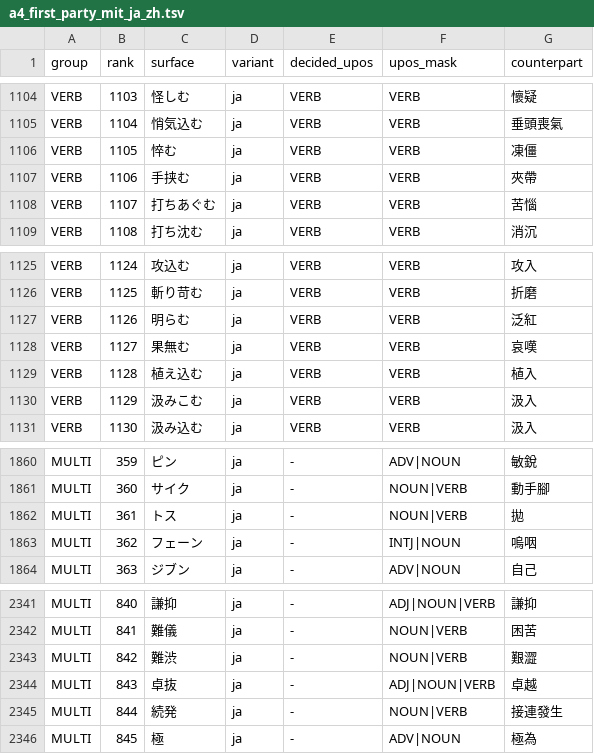
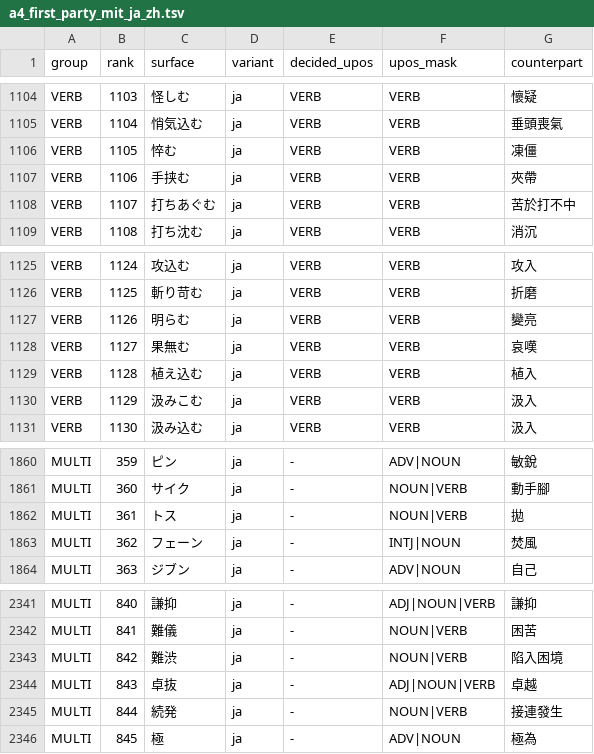
Before and after one commit to faberline/nlp, a TSV file: tools/lexicon_build/data/a4_first_party_mit_ja_zh.tsv, drawn as a sheet; only a part is shown, gaps mark what is left out; the diff covers the shown part only.

Commit message:
fix(lexicon): correct eleven audited Japanese glosses (#69)
Correct eleven first-party A4 counterparts and update the reproducible lexicon receipt. Preserve costs, morphology, sources and all other rows.

Independent check on main 492f3fc0 plus frozen 9ce1fc04: fmt and three Clippy configurations passed; workspace 532/0/0; ONNX 546/0/0; all seven eval tests passed. Overall chrF 29.48, dev 29.54, test aggregate 29.21; all 21 dev phenomenon scores unchanged. Fixed seed 220896297: VERB 95 supported/0 wrong/5 doubtful; MULTI 99/0/1. Historical audit counts and the separate doubtful 犯る entry remain recorded.

Acceptance: https://github.com/faberline/nlp/discussions/45#discussioncomment-19639179

```diff
--- a/tools/lexicon_build/data/a4_first_party_mit_ja_zh.tsv
+++ b/tools/lexicon_build/data/a4_first_party_mit_ja_zh.tsv
@@ -1107,3 +1107,3 @@ VERB	1105	悴む	ja	VERB	VERB	凍僵
 VERB	1106	手挟む	ja	VERB	VERB	夾帶
-VERB	1107	打ちあぐむ	ja	VERB	VERB	苦惱
+VERB	1107	打ちあぐむ	ja	VERB	VERB	苦於打不中
 VERB	1108	打ち沈む	ja	VERB	VERB	消沉
@@ -1126,3 +1126,3 @@ VERB	1124	攻込む	ja	VERB	VERB	攻入
 VERB	1125	斬り苛む	ja	VERB	VERB	折磨
-VERB	1126	明らむ	ja	VERB	VERB	泛紅
+VERB	1126	明らむ	ja	VERB	VERB	變亮
 VERB	1127	果無む	ja	VERB	VERB	哀嘆
@@ -1862,3 +1862,3 @@ MULTI	360	サイク	ja	-	NOUN|VERB	動手腳
 MULTI	361	トス	ja	-	NOUN|VERB	拋
-MULTI	362	フェーン	ja	-	INTJ|NOUN	嗚咽
+MULTI	362	フェーン	ja	-	INTJ|NOUN	焚風
 MULTI	363	ジブン	ja	-	ADV|NOUN	自己
@@ -2342,3 +2342,3 @@ MULTI	840	謙抑	ja	-	ADJ|NOUN|VERB	謙抑
 MULTI	841	難儀	ja	-	NOUN|VERB	困苦
-MULTI	842	難渋	ja	-	NOUN|VERB	艱澀
+MULTI	842	難渋	ja	-	NOUN|VERB	陷入困境
 MULTI	843	卓抜	ja	-	ADJ|NOUN|VERB	卓越
```
Also changed, not shown: 7 edited cells elsewhere in this file, 2 other files.
